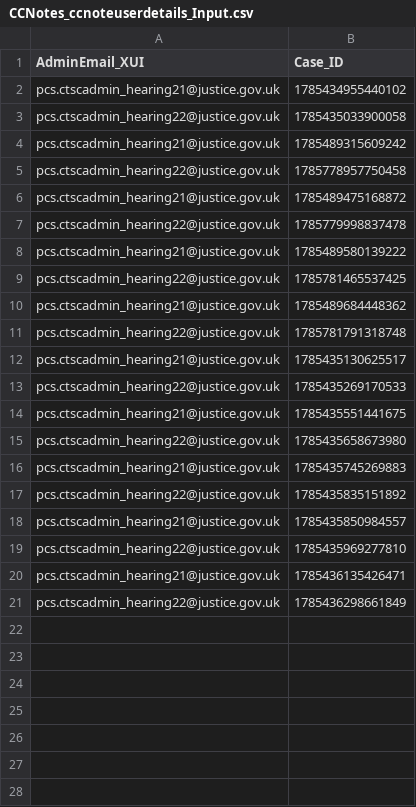
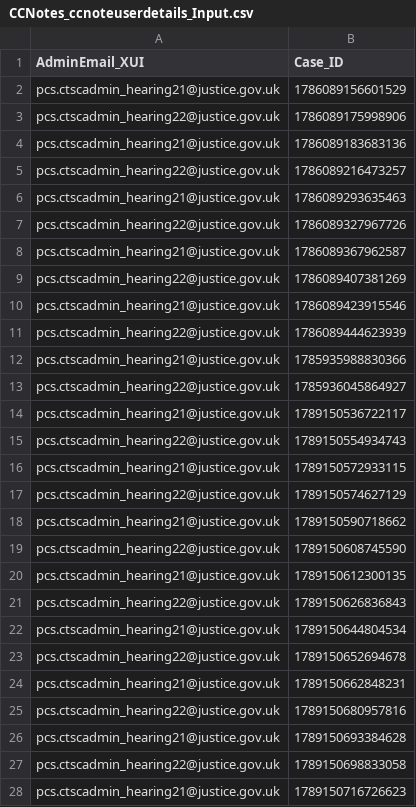
Before and after one commit to hmcts/pcs-performance, a CSV file: scripts/Load_Test/CCNotes_ccnoteuserdetails_Input.csv, drawn as a sheet; only a part is shown; the diff covers the shown part only.

```diff
--- a/scripts/Load_Test/CCNotes_ccnoteuserdetails_Input.csv
+++ b/scripts/Load_Test/CCNotes_ccnoteuserdetails_Input.csv
@@ -1,21 +1,28 @@
 AdminEmail_XUI,Case_ID
-pcs.ctscadmin_hearing21@justice.gov.uk,1785434955440102
-pcs.ctscadmin_hearing22@justice.gov.uk,1785435033900058
-pcs.ctscadmin_hearing21@justice.gov.uk,1785489315609242
-pcs.ctscadmin_hearing22@justice.gov.uk,1785778957750458
-pcs.ctscadmin_hearing21@justice.gov.uk,1785489475168872
-pcs.ctscadmin_hearing22@justice.gov.uk,1785779998837478
-pcs.ctscadmin_hearing21@justice.gov.uk,1785489580139222
-pcs.ctscadmin_hearing22@justice.gov.uk,1785781465537425
-pcs.ctscadmin_hearing21@justice.gov.uk,1785489684448362
-pcs.ctscadmin_hearing22@justice.gov.uk,1785781791318748
-pcs.ctscadmin_hearing21@justice.gov.uk,1785435130625517
-pcs.ctscadmin_hearing22@justice.gov.uk,1785435269170533
-pcs.ctscadmin_hearing21@justice.gov.uk,1785435551441675
-pcs.ctscadmin_hearing22@justice.gov.uk,1785435658673980
-pcs.ctscadmin_hearing21@justice.gov.uk,1785435745269883
-pcs.ctscadmin_hearing22@justice.gov.uk,1785435835151892
-pcs.ctscadmin_hearing21@justice.gov.uk,1785435850984557
-pcs.ctscadmin_hearing22@justice.gov.uk,1785435969277810
-pcs.ctscadmin_hearing21@justice.gov.uk,1785436135426471
-pcs.ctscadmin_hearing22@justice.gov.uk,1785436298661849
+pcs.ctscadmin_hearing21@justice.gov.uk,1786089156601529
+pcs.ctscadmin_hearing22@justice.gov.uk,1786089175998906
+pcs.ctscadmin_hearing21@justice.gov.uk,1786089183683136
+pcs.ctscadmin_hearing22@justice.gov.uk,1786089216473257
+pcs.ctscadmin_hearing21@justice.gov.uk,1786089293635463
+pcs.ctscadmin_hearing22@justice.gov.uk,1786089327967726
+pcs.ctscadmin_hearing21@justice.gov.uk,1786089367962587
+pcs.ctscadmin_hearing22@justice.gov.uk,1786089407381269
+pcs.ctscadmin_hearing21@justice.gov.uk,1786089423915546
+pcs.ctscadmin_hearing22@justice.gov.uk,1786089444623939
+pcs.ctscadmin_hearing21@justice.gov.uk,1785935988830366
+pcs.ctscadmin_hearing22@justice.gov.uk,1785936045864927
+pcs.ctscadmin_hearing21@justice.gov.uk,1789150536722117
+pcs.ctscadmin_hearing22@justice.gov.uk,1789150554934743
+pcs.ctscadmin_hearing21@justice.gov.uk,1789150572933115
+pcs.ctscadmin_hearing22@justice.gov.uk,1789150574627129
+pcs.ctscadmin_hearing21@justice.gov.uk,1789150590718662
+pcs.ctscadmin_hearing22@justice.gov.uk,1789150608745590
+pcs.ctscadmin_hearing21@justice.gov.uk,1789150612300135
+pcs.ctscadmin_hearing22@justice.gov.uk,1789150626836843
+pcs.ctscadmin_hearing21@justice.gov.uk,1789150644804534
+pcs.ctscadmin_hearing22@justice.gov.uk,1789150652694678
+pcs.ctscadmin_hearing21@justice.gov.uk,1789150662848231
+pcs.ctscadmin_hearing22@justice.gov.uk,1789150680957816
+pcs.ctscadmin_hearing21@justice.gov.uk,1789150693384628
+pcs.ctscadmin_hearing22@justice.gov.uk,1789150698833058
+pcs.ctscadmin_hearing21@justice.gov.uk,1789150716726623
```
Also changed, not shown: 23 added rows elsewhere in this file, scripts/Load_Test/CreateCaseFlag_Create&ManageCaseFlags_Input.csv, scripts/Load_Test/ManageCaseFlag_ManageCaseFlags_Input.csv, 10 other files.
